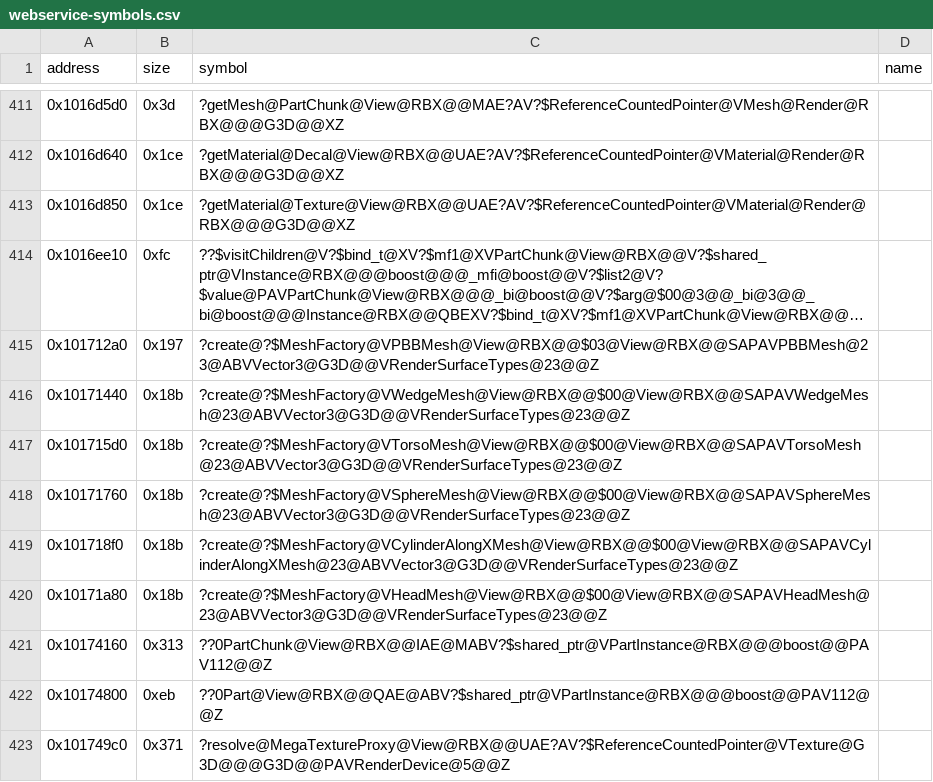
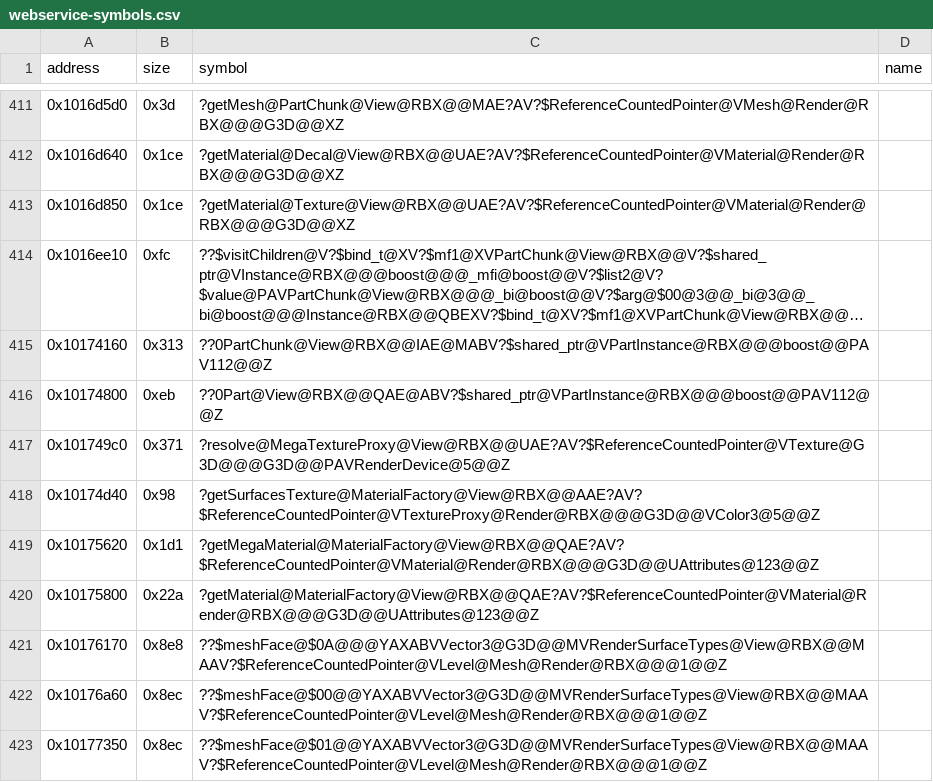
Before and after one commit to Asphaltian/OpenRBX, a CSV file: reccmp/webservice-symbols.csv, drawn as a sheet; only a part is shown, gaps mark what is left out; the shorter side is filled out with more unchanged rows; long unchanged cells end in …; the diff names each change by its address in the sheet, - before the commit and + after, or states it on an @@ line.

```diff
--- a/reccmp/webservice-symbols.csv
+++ b/reccmp/webservice-symbols.csv
-row 415: 0x101712a0 | 0x197 | ?create@?$MeshFactory@VPBBMesh@View@RBX@@$03@View@RBX@@SAPAVPBBMesh@23@ABVVector3@G3D@@VRenderSurfaceTypes@23@@Z
-row 416: 0x10171440 | 0x18b | ?create@?$MeshFactory@VWedgeMesh@View@RBX@@$00@View@RBX@@SAPAVWedgeMesh@23@ABVVector3@G3D@@VRenderSurfaceTypes@23@@Z
-row 417: 0x101715d0 | 0x18b | ?create@?$MeshFactory@VTorsoMesh@View@RBX@@$00@View@RBX@@SAPAVTorsoMesh@23@ABVVector3@G3D@@VRenderSurfaceTypes@23@@Z
-row 418: 0x10171760 | 0x18b | ?create@?$MeshFactory@VSphereMesh@View@RBX@@$00@View@RBX@@SAPAVSphereMesh@23@ABVVector3@G3D@@VRenderSurfaceTypes@23@@Z
-row 419: 0x101718f0 | 0x18b | ?create@?$MeshFactory@VCylinderAlongXMesh@View@RBX@@$00@View@RBX@@SAPAVCylinderAlongXMesh@23@ABVVector3@G3D@@VRenderSurfaceTypes@23@@Z
-row 420: 0x10171a80 | 0x18b | ?create@?$MeshFactory@VHeadMesh@View@RBX@@$00@View@RBX@@SAPAVHeadMesh@23@ABVVector3@G3D@@VRenderSurfaceTypes@23@@Z
```
Also changed, not shown: reccmp/webservice-globals.csv, 7 other files.
